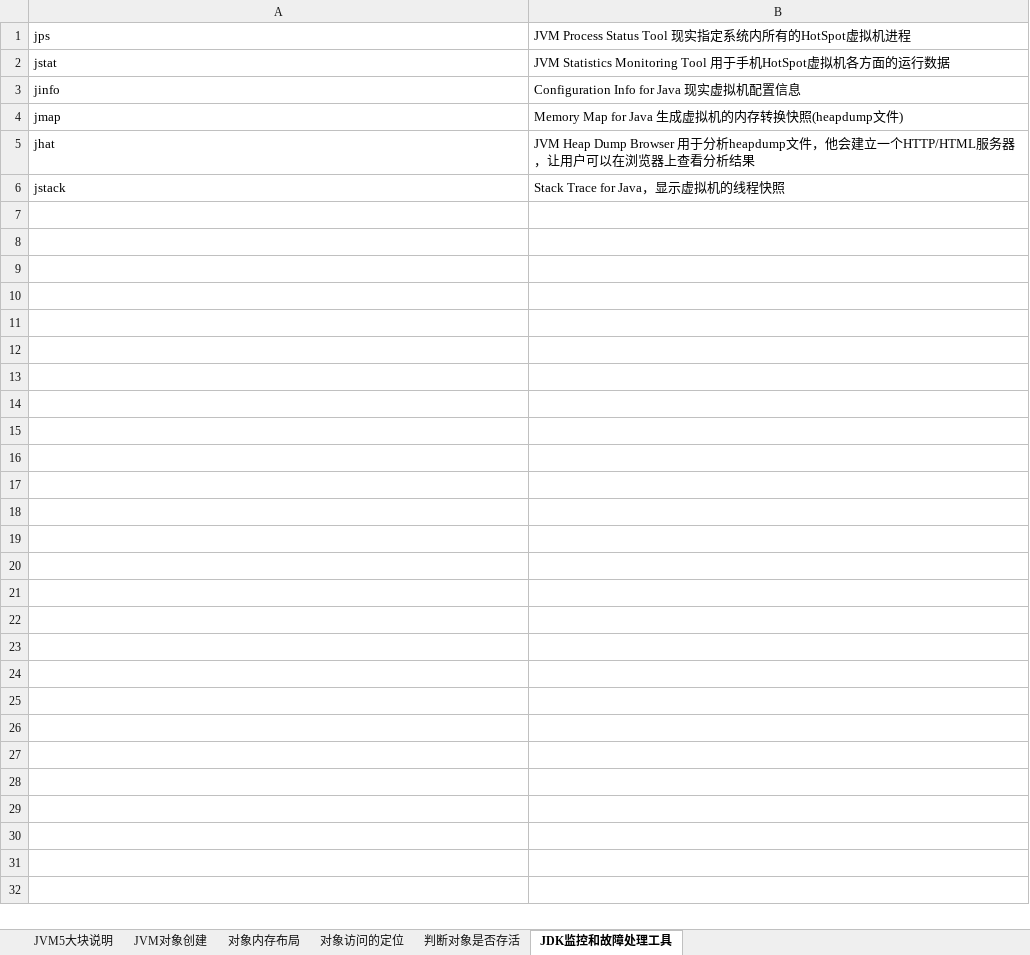
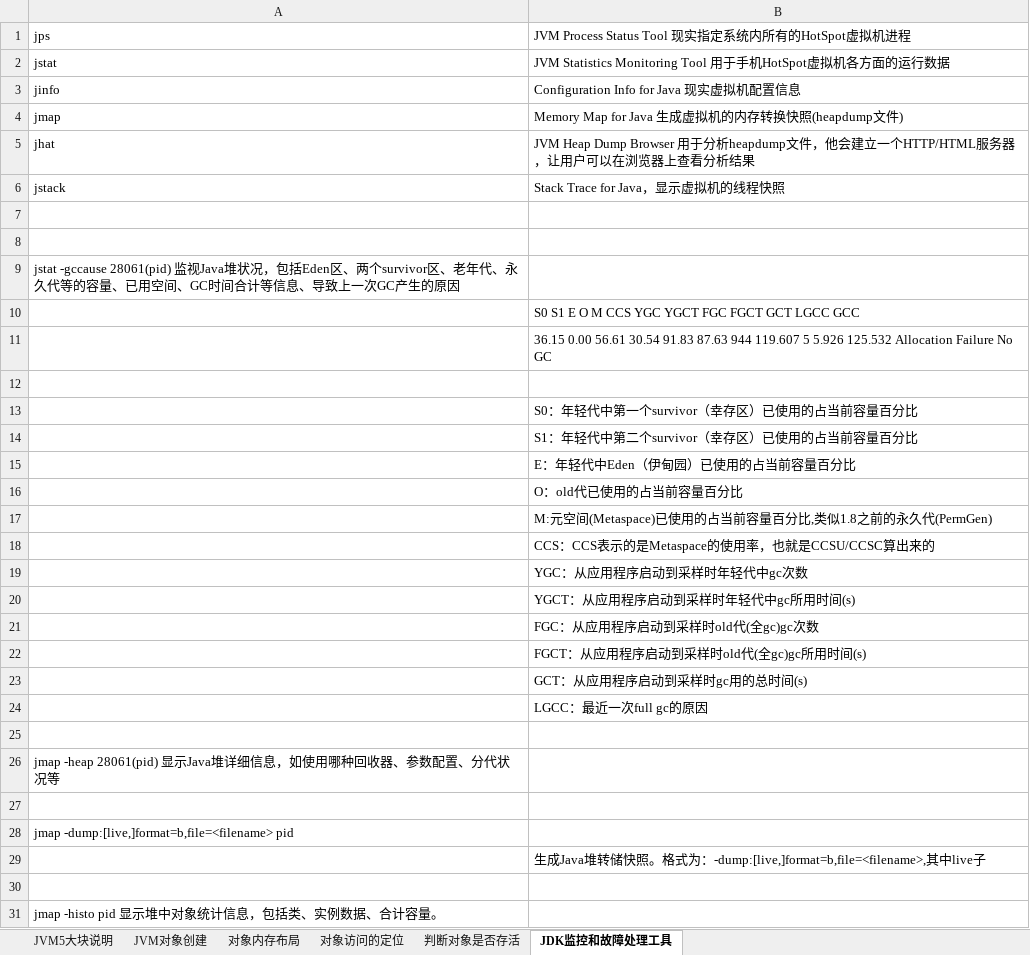
Before and after one commit to xieshiwei/JavaMS, an Excel workbook: JVM/2.内存管理机制.xlsx, sheet JDK监控和故障处理工具, drawn as a sheet; values as stored, in another font and other column widths than the file's, no borders; the diff names each change by its address in the sheet, - before the commit and + after, or states it on an @@ line.

```diff
--- a/JVM/2.内存管理机制.xlsx (sheet JDK监控和故障处理工具)
+++ b/JVM/2.内存管理机制.xlsx (sheet JDK监控和故障处理工具)
+row 7: (empty)
+row 8: (empty)
+row 9: jstat -gccause 28061(pid) 监视Java堆状况，包括Eden区、两个survivor区、老年代、永久代等的容量、已用空间、GC时间合计等信息、导致上一次GC产生的原因
+row 10:  | S0 S1 E O M CCS YGC YGCT FGC FGCT GCT LGCC GCC
+row 11:  | 36.15 0.00 56.61 30.54 91.83 87.63 944 119.607 5 5.926 125.532 Allocation Failure No GC
+row 12: (empty)
+row 13:  | S0：年轻代中第一个survivor（幸存区）已使用的占当前容量百分比
+row 14:  | S1：年轻代中第二个survivor（幸存区）已使用的占当前容量百分比
+row 15:  | E：年轻代中Eden（伊甸园）已使用的占当前容量百分比
+row 16:  | O：old代已使用的占当前容量百分比
+row 17:  | M:元空间(Metaspace)已使用的占当前容量百分比,类似1.8之前的永久代(PermGen)
+row 18:  | CCS：CCS表示的是Metaspace的使用率，也就是CCSU/CCSC算出来的
+row 19:  | YGC：从应用程序启动到采样时年轻代中gc次数
+row 20:  | YGCT：从应用程序启动到采样时年轻代中gc所用时间(s)
+row 21:  | FGC：从应用程序启动到采样时old代(全gc)gc次数
+row 22:  | FGCT：从应用程序启动到采样时old代(全gc)gc所用时间(s)
+row 23:  | GCT：从应用程序启动到采样时gc用的总时间(s)
+row 24:  | LGCC：最近一次full gc的原因
+row 25: (empty)
+row 26: jmap -heap 28061(pid) 显示Java堆详细信息，如使用哪种回收器、参数配置、分代状况等
+row 27: (empty)
+row 28: jmap -dump:[live,]format=b,file=<filename> pid
+row 29:  | 生成Java堆转储快照。格式为：-dump:[live,]format=b,file=<filename>,其中live子
+row 30: (empty)
+row 31: jmap -histo pid 显示堆中对象统计信息，包括类、实例数据、合计容量。
```
Also changed, not shown: sheet 判断对象是否存活, charts or pictures, JVM/test.xlsx.
